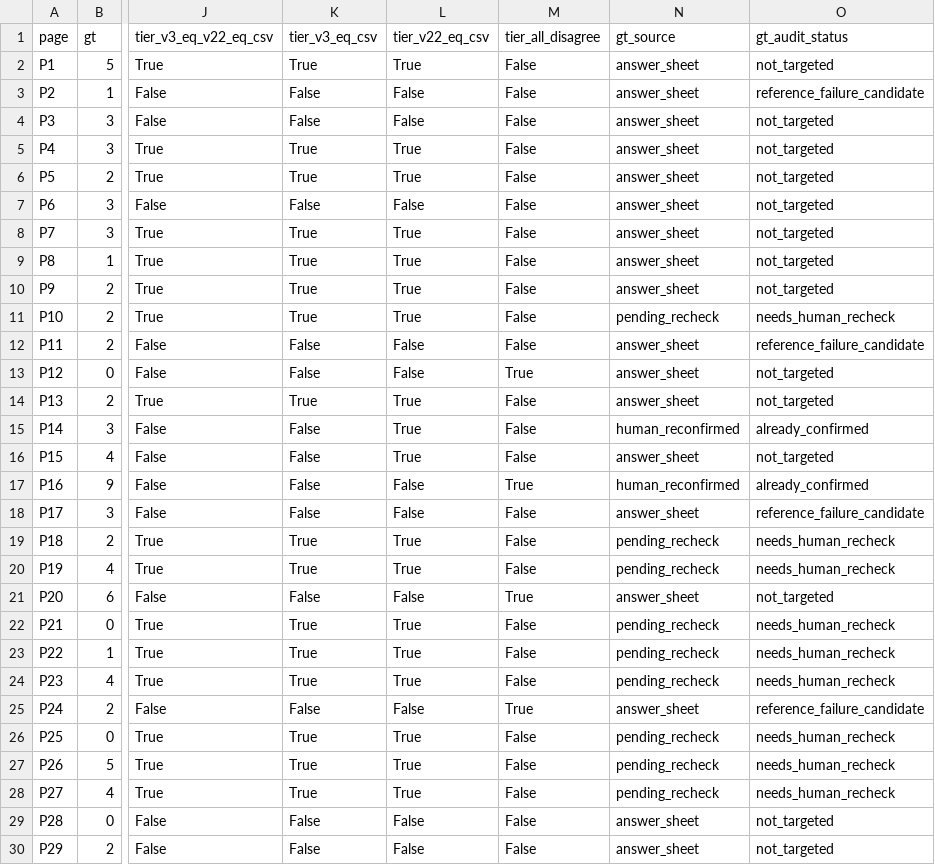
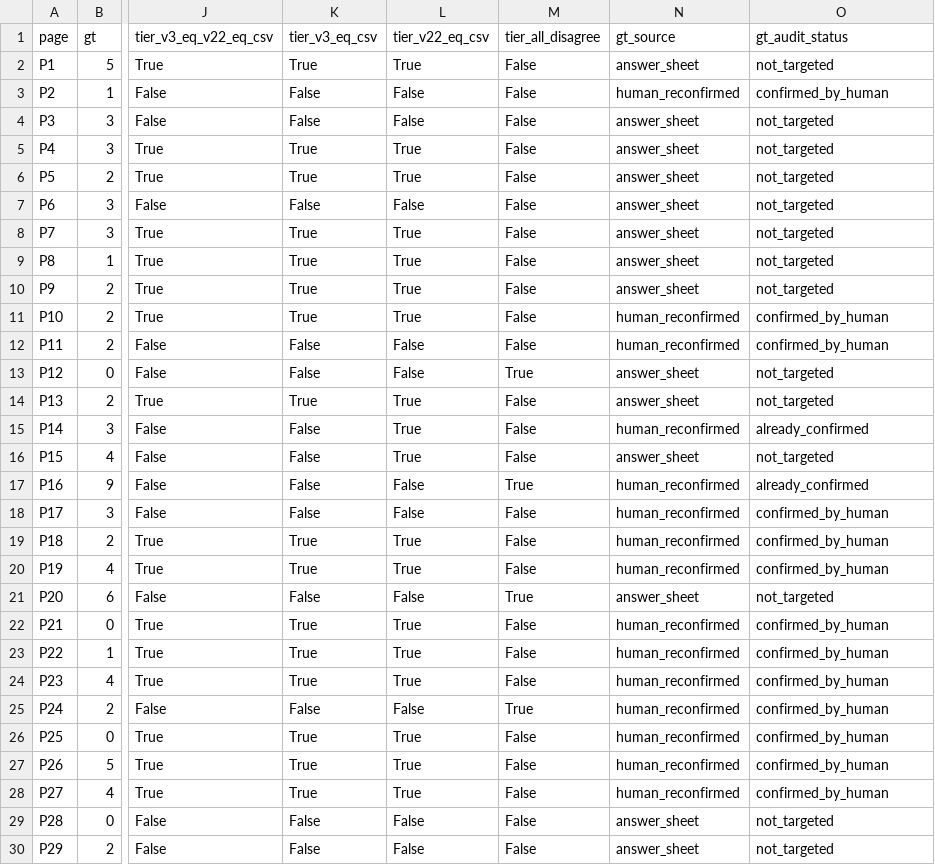
Before and after one commit to Morimakun/geo-mvp, a CSV file: data/test_outputs/ground_truth_audit_v2/ensemble_tier_score_detail.csv, drawn as a sheet; only a part is shown, gaps mark what is left out; the diff names each change by its address in the sheet, - before the commit and + after, or states it on an @@ line.

```diff
--- a/data/test_outputs/ground_truth_audit_v2/ensemble_tier_score_detail.csv
+++ b/data/test_outputs/ground_truth_audit_v2/ensemble_tier_score_detail.csv
-N3 (gt_source): answer_sheet
+N3 (gt_source): human_reconfirmed
-O3 (gt_audit_status): reference_failure_candidate
+O3 (gt_audit_status): confirmed_by_human
-N11 (gt_source): pending_recheck
+N11 (gt_source): human_reconfirmed
-O11 (gt_audit_status): needs_human_recheck
+O11 (gt_audit_status): confirmed_by_human
-N12 (gt_source): answer_sheet
+N12 (gt_source): human_reconfirmed
-O12 (gt_audit_status): reference_failure_candidate
+O12 (gt_audit_status): confirmed_by_human
-N18 (gt_source): answer_sheet
+N18 (gt_source): human_reconfirmed
-O18 (gt_audit_status): reference_failure_candidate
+O18 (gt_audit_status): confirmed_by_human
-N19:N20 (gt_source): pending_recheck
+N19:N20 (gt_source): human_reconfirmed
-O19:O20 (gt_audit_status): needs_human_recheck
+O19:O20 (gt_audit_status): confirmed_by_human
-N22:N24 (gt_source): pending_recheck
+N22:N24 (gt_source): human_reconfirmed
-O22:O24 (gt_audit_status): needs_human_recheck
+O22:O24 (gt_audit_status): confirmed_by_human
-N25 (gt_source): answer_sheet
+N25 (gt_source): human_reconfirmed
-O25 (gt_audit_status): reference_failure_candidate
+O25 (gt_audit_status): confirmed_by_human
-N26:N28 (gt_source): pending_recheck
+N26:N28 (gt_source): human_reconfirmed
-O26:O28 (gt_audit_status): needs_human_recheck
+O26:O28 (gt_audit_status): confirmed_by_human
```
Also changed, not shown: data/test_outputs/ground_truth_audit_v2/ground_truth_audit_targets.csv, data/test_outputs/phase5_pdf_visual_accuracy_recount_detail_v2.csv, 2 other files.
